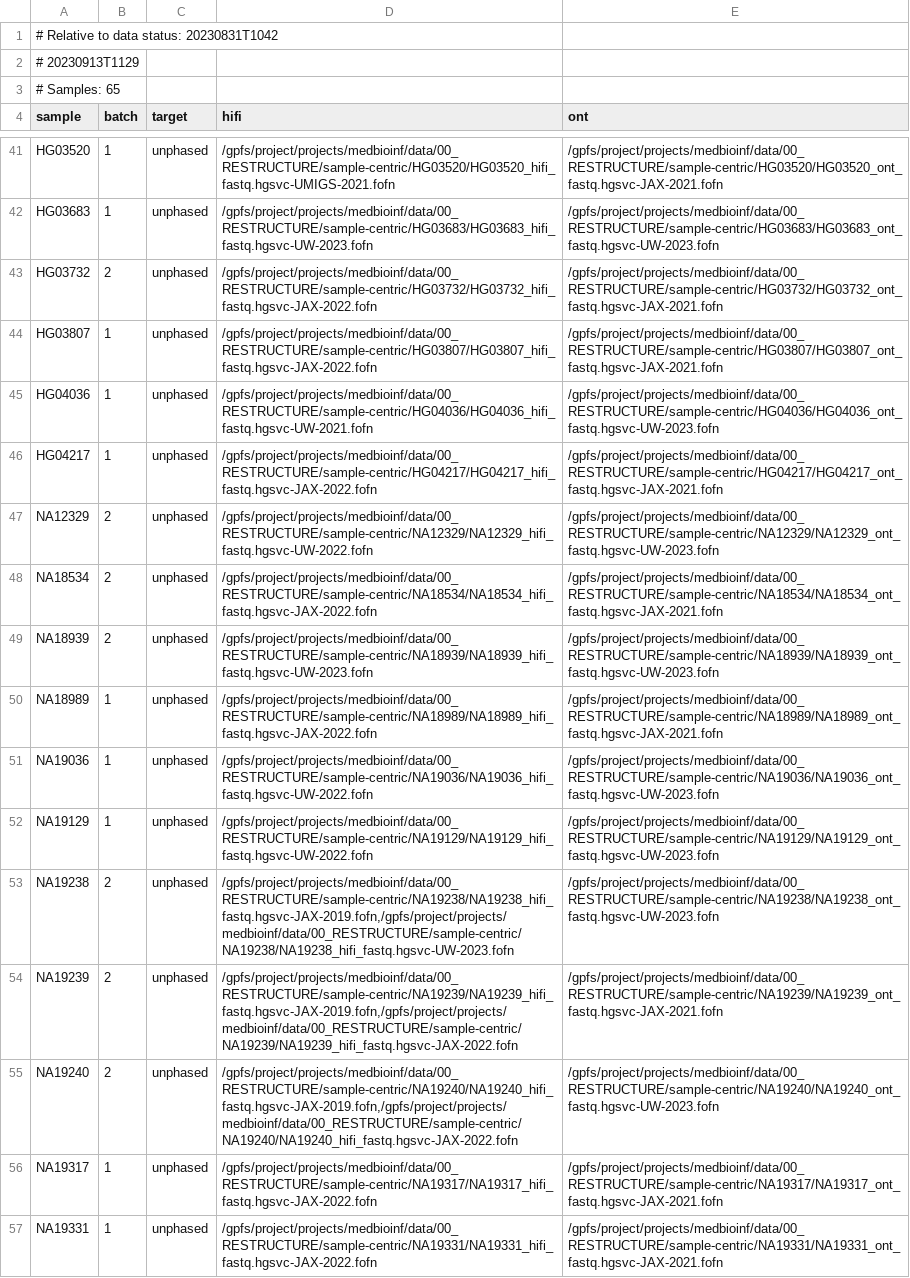
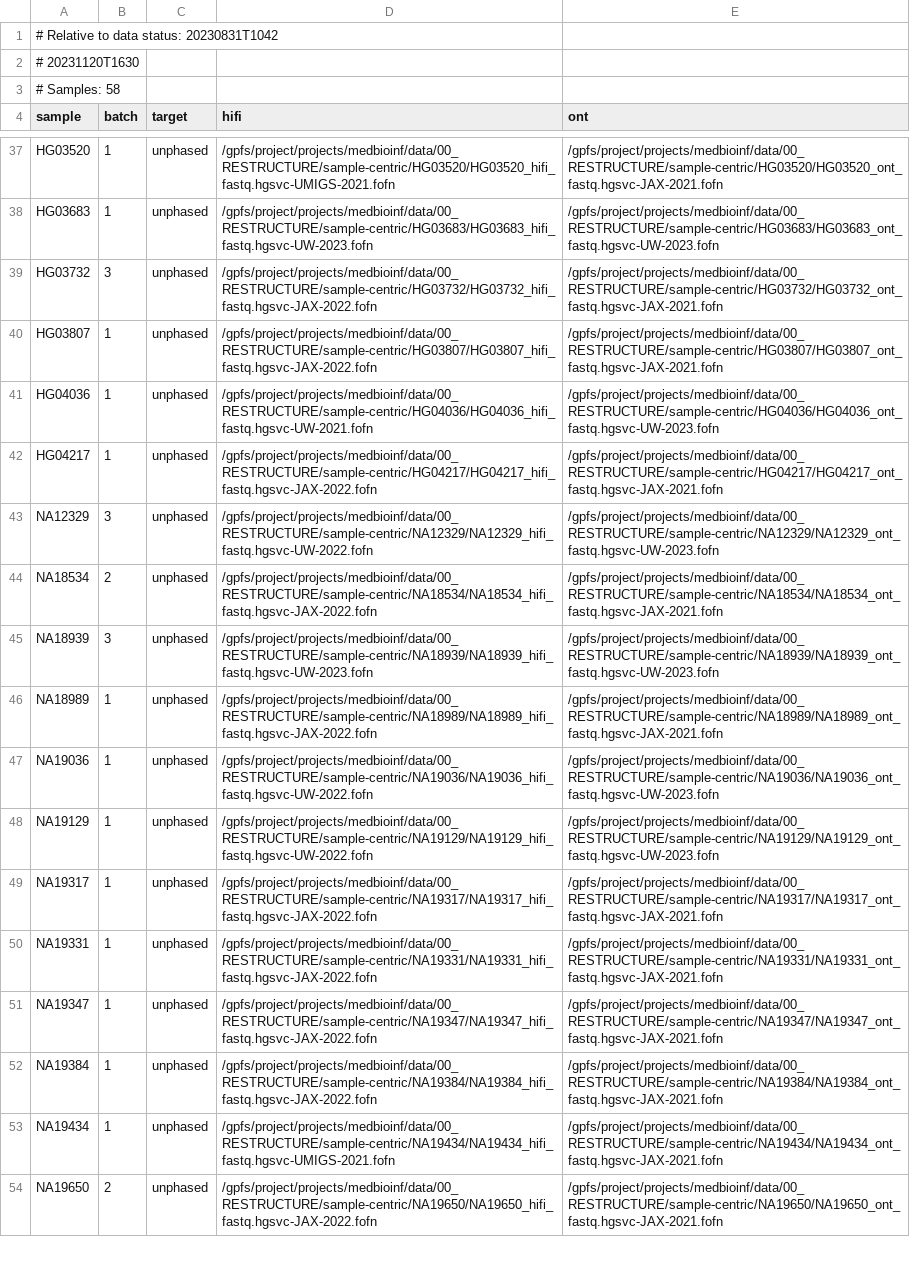
Before and after one commit to core-unit-bioinformatics/project-run-hgsvc-hybrid-assemblies, a TSV file: samples/vrk_unps_samples.tsv, drawn as a sheet; only a part is shown, gaps mark what is left out; the shorter side is filled out with more unchanged rows; the diff covers the shown part only.

Commit message:
upd sample sheet verkko unphased - skip some b3 samples

```diff
--- a/samples/vrk_unps_samples.tsv
+++ b/samples/vrk_unps_samples.tsv
@@ -1,4 +1,4 @@
 # Relative to data status: 20230831T1042
-# 20230913T1129
-# Samples: 65
+# 20231120T1630
+# Samples: 58
 sample	batch	target	hifi	ont
@@ -42,3 +38,3 @@ HG03520	1	unphased	/gpfs/project/projects/medbioinf/data/00_RESTRUCTURE/sample-c
 HG03683	1	unphased	/gpfs/project/projects/medbioinf/data/00_RESTRUCTURE/sample-centric/HG03683/HG03683_hifi_fastq.hgsvc-UW-2023.fofn	/gpfs/project/projects/medbioinf/data/00_RESTRUCTURE/sample-centric/HG03683/HG03683_ont_fastq.hgsvc-UW-2023.fofn
-HG03732	2	unphased	/gpfs/project/projects/medbioinf/data/00_RESTRUCTURE/sample-centric/HG03732/HG03732_hifi_fastq.hgsvc-JAX-2022.fofn	/gpfs/project/projects/medbioinf/data/00_RESTRUCTURE/sample-centric/HG03732/HG03732_ont_fastq.hgsvc-JAX-2021.fofn
+HG03732	3	unphased	/gpfs/project/projects/medbioinf/data/00_RESTRUCTURE/sample-centric/HG03732/HG03732_hifi_fastq.hgsvc-JAX-2022.fofn	/gpfs/project/projects/medbioinf/data/00_RESTRUCTURE/sample-centric/HG03732/HG03732_ont_fastq.hgsvc-JAX-2021.fofn
 HG03807	1	unphased	/gpfs/project/projects/medbioinf/data/00_RESTRUCTURE/sample-centric/HG03807/HG03807_hifi_fastq.hgsvc-JAX-2022.fofn	/gpfs/project/projects/medbioinf/data/00_RESTRUCTURE/sample-centric/HG03807/HG03807_ont_fastq.hgsvc-JAX-2021.fofn
@@ -46,5 +42,5 @@ HG04036	1	unphased	/gpfs/project/projects/medbioinf/data/00_RESTRUCTURE/sample-c
 HG04217	1	unphased	/gpfs/project/projects/medbioinf/data/00_RESTRUCTURE/sample-centric/HG04217/HG04217_hifi_fastq.hgsvc-JAX-2022.fofn	/gpfs/project/projects/medbioinf/data/00_RESTRUCTURE/sample-centric/HG04217/HG04217_ont_fastq.hgsvc-JAX-2021.fofn
-NA12329	2	unphased	/gpfs/project/projects/medbioinf/data/00_RESTRUCTURE/sample-centric/NA12329/NA12329_hifi_fastq.hgsvc-UW-2022.fofn	/gpfs/project/projects/medbioinf/data/00_RESTRUCTURE/sample-centric/NA12329/NA12329_ont_fastq.hgsvc-UW-2023.fofn
+NA12329	3	unphased	/gpfs/project/projects/medbioinf/data/00_RESTRUCTURE/sample-centric/NA12329/NA12329_hifi_fastq.hgsvc-UW-2022.fofn	/gpfs/project/projects/medbioinf/data/00_RESTRUCTURE/sample-centric/NA12329/NA12329_ont_fastq.hgsvc-UW-2023.fofn
 NA18534	2	unphased	/gpfs/project/projects/medbioinf/data/00_RESTRUCTURE/sample-centric/NA18534/NA18534_hifi_fastq.hgsvc-JAX-2022.fofn	/gpfs/project/projects/medbioinf/data/00_RESTRUCTURE/sample-centric/NA18534/NA18534_ont_fastq.hgsvc-JAX-2021.fofn
-NA18939	2	unphased	/gpfs/project/projects/medbioinf/data/00_RESTRUCTURE/sample-centric/NA18939/NA18939_hifi_fastq.hgsvc-UW-2023.fofn	/gpfs/project/projects/medbioinf/data/00_RESTRUCTURE/sample-centric/NA18939/NA18939_ont_fastq.hgsvc-UW-2023.fofn
+NA18939	3	unphased	/gpfs/project/projects/medbioinf/data/00_RESTRUCTURE/sample-centric/NA18939/NA18939_hifi_fastq.hgsvc-UW-2023.fofn	/gpfs/project/projects/medbioinf/data/00_RESTRUCTURE/sample-centric/NA18939/NA18939_ont_fastq.hgsvc-UW-2023.fofn
 NA18989	1	unphased	/gpfs/project/projects/medbioinf/data/00_RESTRUCTURE/sample-centric/NA18989/NA18989_hifi_fastq.hgsvc-JAX-2022.fofn	/gpfs/project/projects/medbioinf/data/00_RESTRUCTURE/sample-centric/NA18989/NA18989_ont_fastq.hgsvc-JAX-2021.fofn
@@ -52,5 +48,2 @@ NA19036	1	unphased	/gpfs/project/projects/medbioinf/data/00_RESTRUCTURE/sample-c
 NA19129	1	unphased	/gpfs/project/projects/medbioinf/data/00_RESTRUCTURE/sample-centric/NA19129/NA19129_hifi_fastq.hgsvc-UW-2022.fofn	/gpfs/project/projects/medbioinf/data/00_RESTRUCTURE/sample-centric/NA19129/NA19129_ont_fastq.hgsvc-UW-2023.fofn
-NA19238	2	unphased	/gpfs/project/projects/medbioinf/data/00_RESTRUCTURE/sample-centric/NA19238/NA19238_hifi_fastq.hgsvc-JAX-2019.fofn,/gpfs/project/projects/medbioinf/data/00_RESTRUCTURE/sample-centric/NA19238/NA19238_hifi_fastq.hgsvc-UW-2023.fofn	/gpfs/project/projects/medbioinf/data/00_RESTRUCTURE/sample-centric/NA19238/NA19238_ont_fastq.hgsvc-UW-2023.fofn
-NA19239	2	unphased	/gpfs/project/projects/medbioinf/data/00_RESTRUCTURE/sample-centric/NA19239/NA19239_hifi_fastq.hgsvc-JAX-2019.fofn,/gpfs/project/projects/medbioinf/data/00_RESTRUCTURE/sample-centric/NA19239/NA19239_hifi_fastq.hgsvc-JAX-2022.fofn	/gpfs/project/projects/medbioinf/data/00_RESTRUCTURE/sample-centric/NA19239/NA19239_ont_fastq.hgsvc-JAX-2021.fofn
-NA19240	2	unphased	/gpfs/project/projects/medbioinf/data/00_RESTRUCTURE/sample-centric/NA19240/NA19240_hifi_fastq.hgsvc-JAX-2019.fofn,/gpfs/project/projects/medbioinf/data/00_RESTRUCTURE/sample-centric/NA19240/NA19240_hifi_fastq.hgsvc-JAX-2022.fofn	/gpfs/project/projects/medbioinf/data/00_RESTRUCTURE/sample-centric/NA19240/NA19240_ont_fastq.hgsvc-UW-2023.fofn
 NA19317	1	unphased	/gpfs/project/projects/medbioinf/data/00_RESTRUCTURE/sample-centric/NA19317/NA19317_hifi_fastq.hgsvc-JAX-2022.fofn	/gpfs/project/projects/medbioinf/data/00_RESTRUCTURE/sample-centric/NA19317/NA19317_ont_fastq.hgsvc-JAX-2021.fofn
```
Also changed, not shown: 4 removed rows and 1 edited cell elsewhere in this file, 1 other file.
